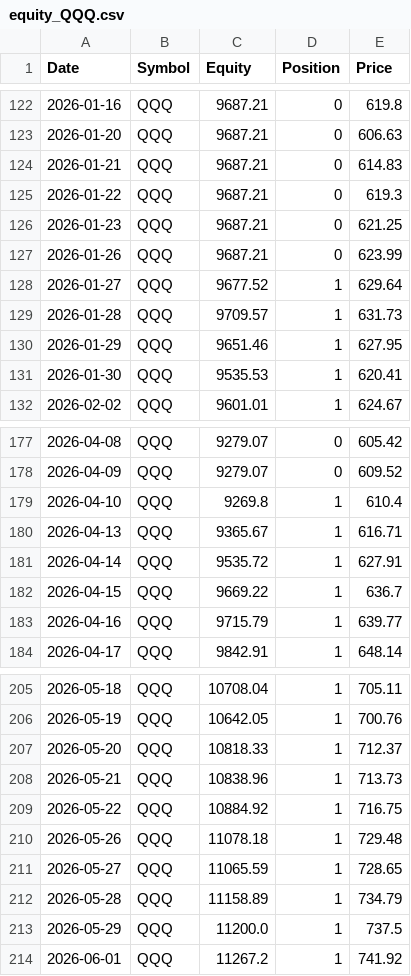
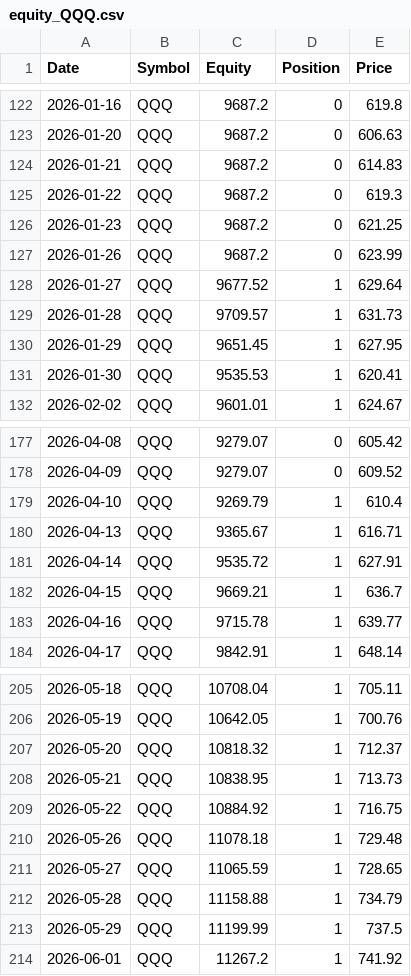
Before and after one commit to xyou860918-create/quant-backtest, a CSV file: paper_trading/logs/paper_trading/equity_QQQ.csv, drawn as a sheet; only a part is shown, gaps mark what is left out; the diff covers the shown part only.

```diff
--- a/paper_trading/logs/paper_trading/equity_QQQ.csv
+++ b/paper_trading/logs/paper_trading/equity_QQQ.csv
@@ -122,10 +122,10 @@ Date,Symbol,Equity,Position,Price
-2026-01-16,QQQ,9687.21,0,619.8
-2026-01-20,QQQ,9687.21,0,606.63
-2026-01-21,QQQ,9687.21,0,614.83
-2026-01-22,QQQ,9687.21,0,619.3
-2026-01-23,QQQ,9687.21,0,621.25
-2026-01-26,QQQ,9687.21,0,623.99
+2026-01-16,QQQ,9687.2,0,619.8
+2026-01-20,QQQ,9687.2,0,606.63
+2026-01-21,QQQ,9687.2,0,614.83
+2026-01-22,QQQ,9687.2,0,619.3
+2026-01-23,QQQ,9687.2,0,621.25
+2026-01-26,QQQ,9687.2,0,623.99
 2026-01-27,QQQ,9677.52,1,629.64
 2026-01-28,QQQ,9709.57,1,631.73
-2026-01-29,QQQ,9651.46,1,627.95
+2026-01-29,QQQ,9651.45,1,627.95
 2026-01-30,QQQ,9535.53,1,620.41
@@ -178,7 +178,7 @@ Date,Symbol,Equity,Position,Price
 2026-04-09,QQQ,9279.07,0,609.52
-2026-04-10,QQQ,9269.8,1,610.4
+2026-04-10,QQQ,9269.79,1,610.4
 2026-04-13,QQQ,9365.67,1,616.71
 2026-04-14,QQQ,9535.72,1,627.91
-2026-04-15,QQQ,9669.22,1,636.7
-2026-04-16,QQQ,9715.79,1,639.77
+2026-04-15,QQQ,9669.21,1,636.7
+2026-04-16,QQQ,9715.78,1,639.77
 2026-04-17,QQQ,9842.91,1,648.14
@@ -206,4 +206,4 @@ Date,Symbol,Equity,Position,Price
 2026-05-19,QQQ,10642.05,1,700.76
-2026-05-20,QQQ,10818.33,1,712.37
-2026-05-21,QQQ,10838.96,1,713.73
+2026-05-20,QQQ,10818.32,1,712.37
+2026-05-21,QQQ,10838.95,1,713.73
 2026-05-22,QQQ,10884.92,1,716.75
@@ -211,4 +211,4 @@ Date,Symbol,Equity,Position,Price
 2026-05-27,QQQ,11065.59,1,728.65
-2026-05-28,QQQ,11158.89,1,734.79
-2026-05-29,QQQ,11200.0,1,737.5
+2026-05-28,QQQ,11158.88,1,734.79
+2026-05-29,QQQ,11199.99,1,737.5
 2026-06-01,QQQ,11267.2,1,741.92
```
Also changed, not shown: 27 edited cells elsewhere in this file, paper_trading/logs/paper_trading/equity_SOXX.csv, paper_trading/logs/paper_trading/equity_SPY.csv.
